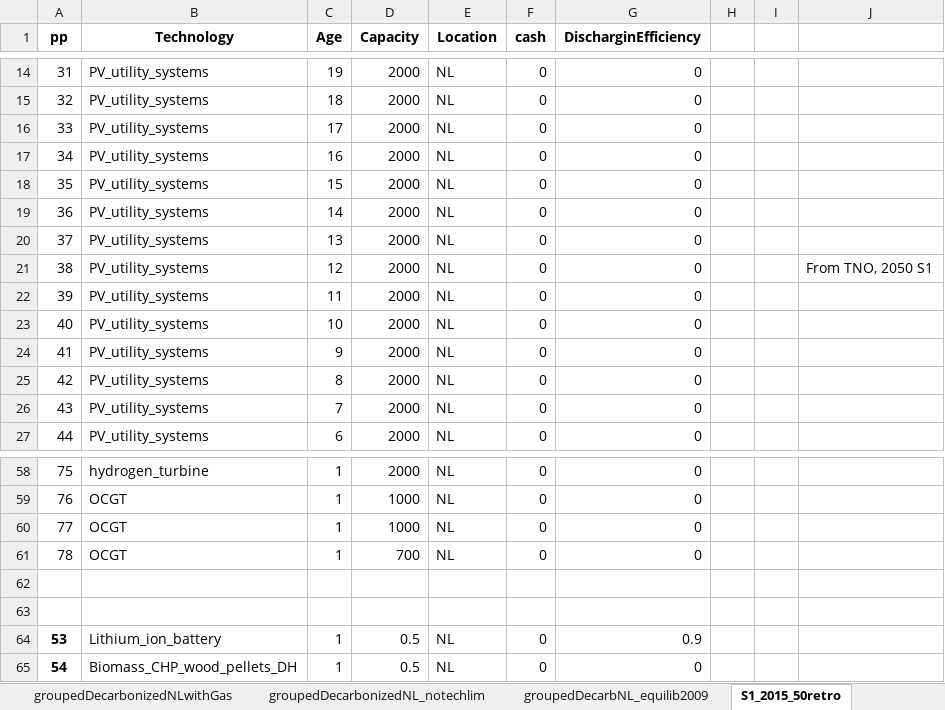
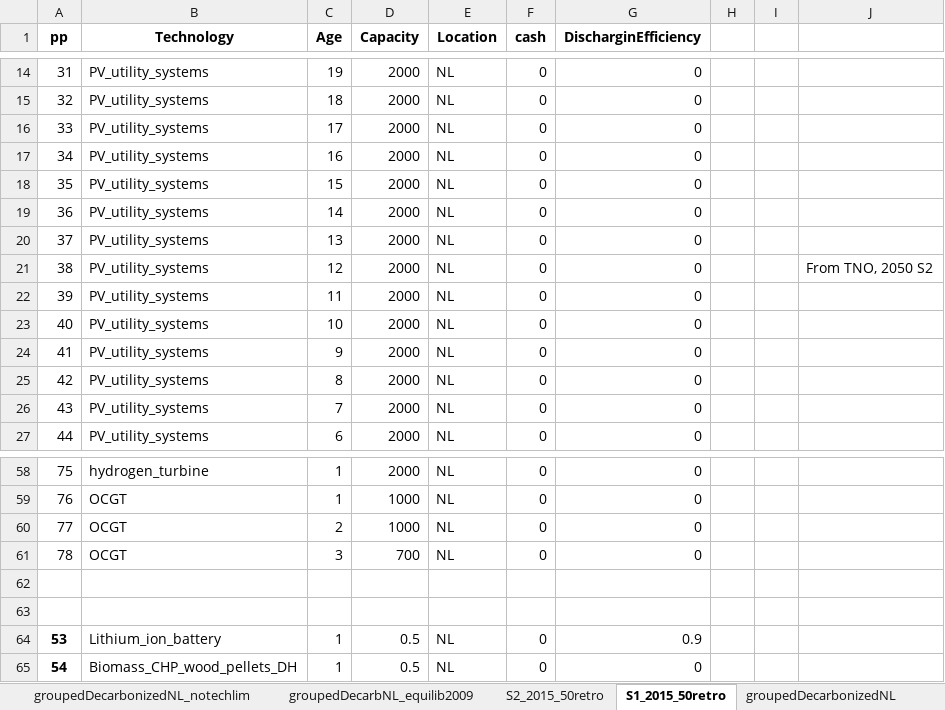
Before and after one commit to TradeRES/toolbox-amiris-emlab, an Excel workbook: data/Power_plants.xlsx, sheet S1_2015_50retro, drawn as a sheet; only a part is shown, gaps mark what is left out; values as stored, in another font and other column widths than the file's, no borders; the diff names each change by its address in the sheet, - before the commit and + after, or states it on an @@ line.

```diff
--- a/data/Power_plants.xlsx (sheet S1_2015_50retro)
+++ b/data/Power_plants.xlsx (sheet S1_2015_50retro)
+sheet tab: S2_2015_50retro
-J21: From TNO, 2050 S1
+J21: From TNO, 2050 S2
-C60 (Age): 1
+C60 (Age): 2
-C61 (Age): 1
+C61 (Age): 3
```
Also changed, not shown: data/Analysis/Weather_years_analysis.xlsx, data/Coupling Config.xlsx, 1 other file.
